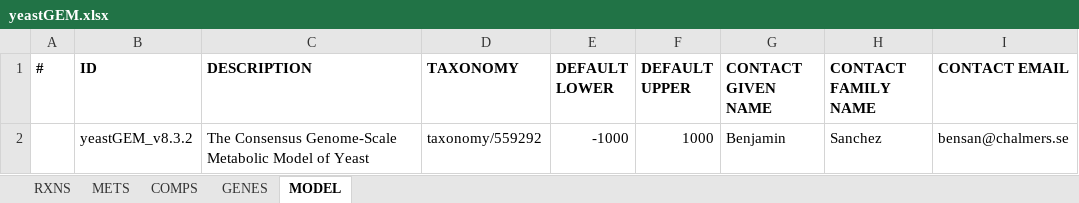
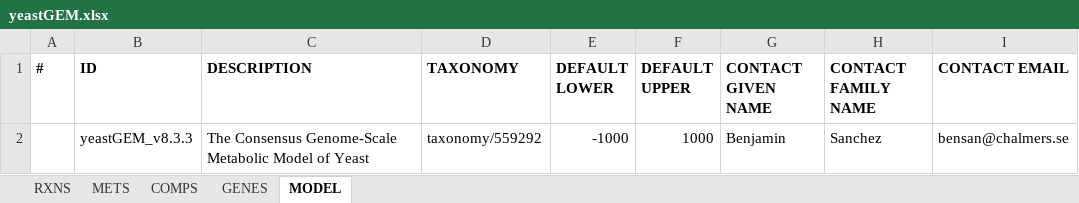
Before and after one commit to weilandtd/yeast-GEM, an Excel workbook: ModelFiles/xlsx/yeastGEM.xlsx, sheet MODEL, drawn as a sheet; only a part is shown; values as stored, in another font and other column widths than the file's, no borders; the diff names each change by its address in the sheet, - before the commit and + after, or states it on an @@ line.

```diff
--- a/ModelFiles/xlsx/yeastGEM.xlsx (sheet MODEL)
+++ b/ModelFiles/xlsx/yeastGEM.xlsx (sheet MODEL)
-B2 (ID): yeastGEM_v8.3.2
+B2 (ID): yeastGEM_v8.3.3
```
Also changed, not shown: sheet RXNS, sheet METS, sheet GENES, 4 other files.
